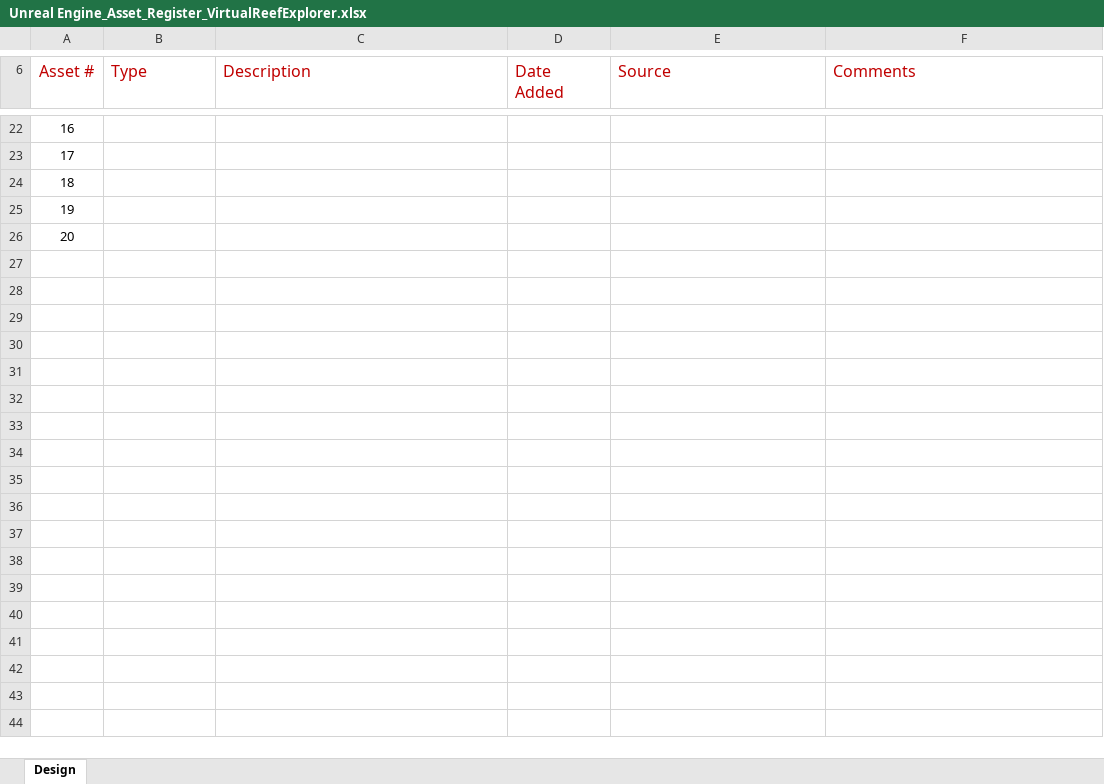
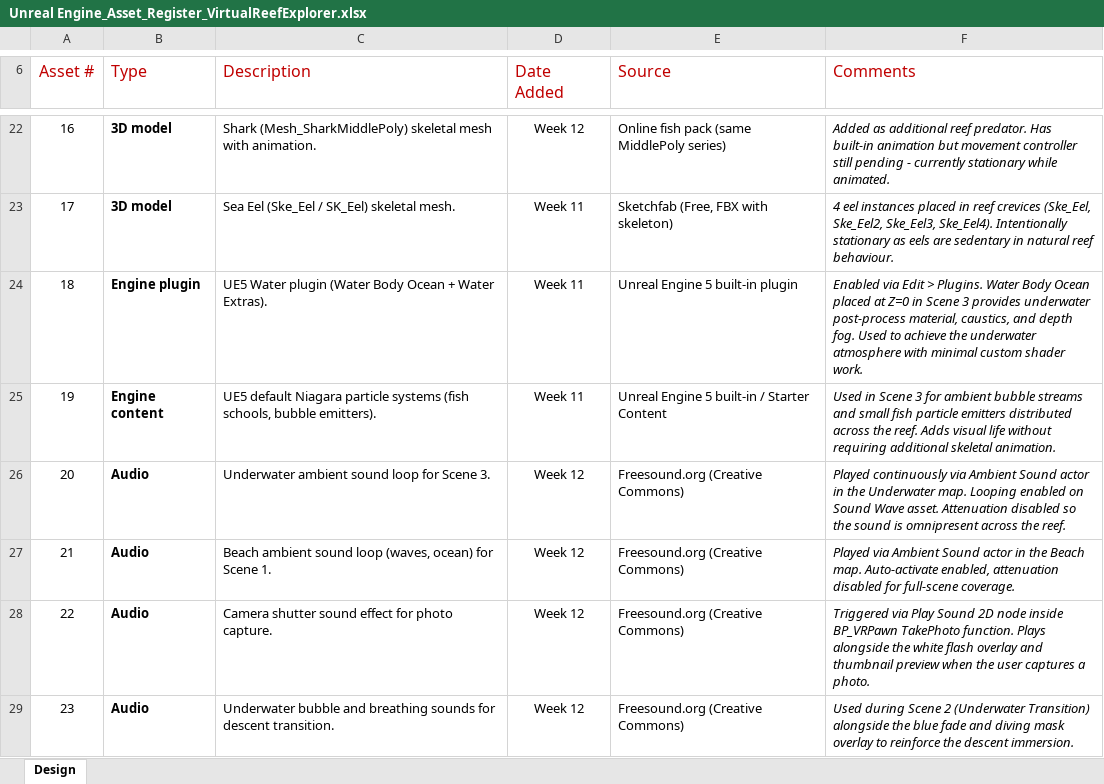
Before and after one commit to oarthurcavalcante/virtual-reef-explorer, an Excel workbook: docs/Unreal Engine_Asset_Register_VirtualReefExplorer.xlsx, sheet Design, drawn as a sheet; only a part is shown, gaps mark what is left out; values as stored, in another font and other column widths than the file's, no borders; the diff covers the shown part only; the diff names each change by its address in the sheet, - before the commit and + after, or states it on an @@ line.

Commit message:
Replace old Unreal asset register with team's official version, using consistent naming

```diff
--- a/docs/Unreal Engine_Asset_Register_VirtualReefExplorer.xlsx (sheet Design)
+++ b/docs/Unreal Engine_Asset_Register_VirtualReefExplorer.xlsx (sheet Design)
-B22:B23 (Type): (empty)
+B22:B23 (Type): 3D model
-C22 (Description): (empty)
+C22 (Description): Shark (Mesh_SharkMiddlePoly) skeletal mesh with animation.
-D22 (Date Added): (empty)
+D22 (Date Added): Week 12
-E22 (Source): (empty)
+E22 (Source): Online fish pack (same MiddlePoly series)
-F22 (Comments): (empty)
+F22 (Comments): Added as additional reef predator. Has built-in animation but movement controller still pending - currently stationary while animated.
-C23 (Description): (empty)
+C23 (Description): Sea Eel (Ske_Eel / SK_Eel) skeletal mesh.
-D23:D25 (Date Added): (empty)
+D23:D25 (Date Added): Week 11
-E23 (Source): (empty)
+E23 (Source): Sketchfab (Free, FBX with skeleton)
-F23 (Comments): (empty)
+F23 (Comments): 4 eel instances placed in reef crevices (Ske_Eel, Ske_Eel2, Ske_Eel3, Ske_Eel4). Intentionally stationary as eels are sedentary in natural reef behaviour.
-B24 (Type): (empty)
+B24 (Type): Engine plugin
-C24 (Description): (empty)
+C24 (Description): UE5 Water plugin (Water Body Ocean + Water Extras).
-E24 (Source): (empty)
+E24 (Source): Unreal Engine 5 built-in plugin
-F24 (Comments): (empty)
+F24 (Comments): Enabled via Edit > Plugins. Water Body Ocean placed at Z=0 in Scene 3 provides underwater post-process material, caustics, and depth fog. Used to achieve the underwater atmosphere with minimal custom shader work.
-B25 (Type): (empty)
+B25 (Type): Engine content
-C25 (Description): (empty)
+C25 (Description): UE5 default Niagara particle systems (fish schools, bubble emitters).
-E25 (Source): (empty)
+E25 (Source): Unreal Engine 5 built-in / Starter Content
-F25 (Comments): (empty)
+F25 (Comments): Used in Scene 3 for ambient bubble streams and small fish particle emitters distributed across the reef. Adds visual life without requiring additional skeletal animation.
-B26 (Type): (empty)
+B26 (Type): Audio
-C26 (Description): (empty)
+C26 (Description): Underwater ambient sound loop for Scene 3.
-D26 (Date Added): (empty)
+D26 (Date Added): Week 12
-E26 (Source): (empty)
+E26 (Source): Freesound.org (Creative Commons)
-F26 (Comments): (empty)
+F26 (Comments): Played continuously via Ambient Sound actor in the Underwater map. Looping enabled on Sound Wave asset. Attenuation disabled so the sound is omnipresent across the reef.
+row 27: 21 | Audio | Beach ambient sound loop (waves, ocean) for Scene 1. | Week 12 | Freesound.org (Creative Commons) | Played via Ambient Sound actor in the Beach map. Auto-activate enabled, attenuation disabled for full-scene coverage.
+row 28: 22 | Audio | Camera shutter sound effect for photo capture. | Week 12 | Freesound.org (Creative Commons) | Triggered via Play Sound 2D node inside BP_VRPawn TakePhoto function. Plays alongside the white flash overlay and thumbnail preview when the user captures a photo.
+row 29: 23 | Audio | Underwater bubble and breathing sounds for descent transition. | Week 12 | Freesound.org (Creative Commons) | Used during Scene 2 (Underwater Transition) alongside the blue fade and diving mask overlay to reinforce the descent immersion.
```
Also changed, not shown: 8 added rows, 1 removed row, 70 edited cells and cell formats elsewhere in this sheet, 1 other file.
